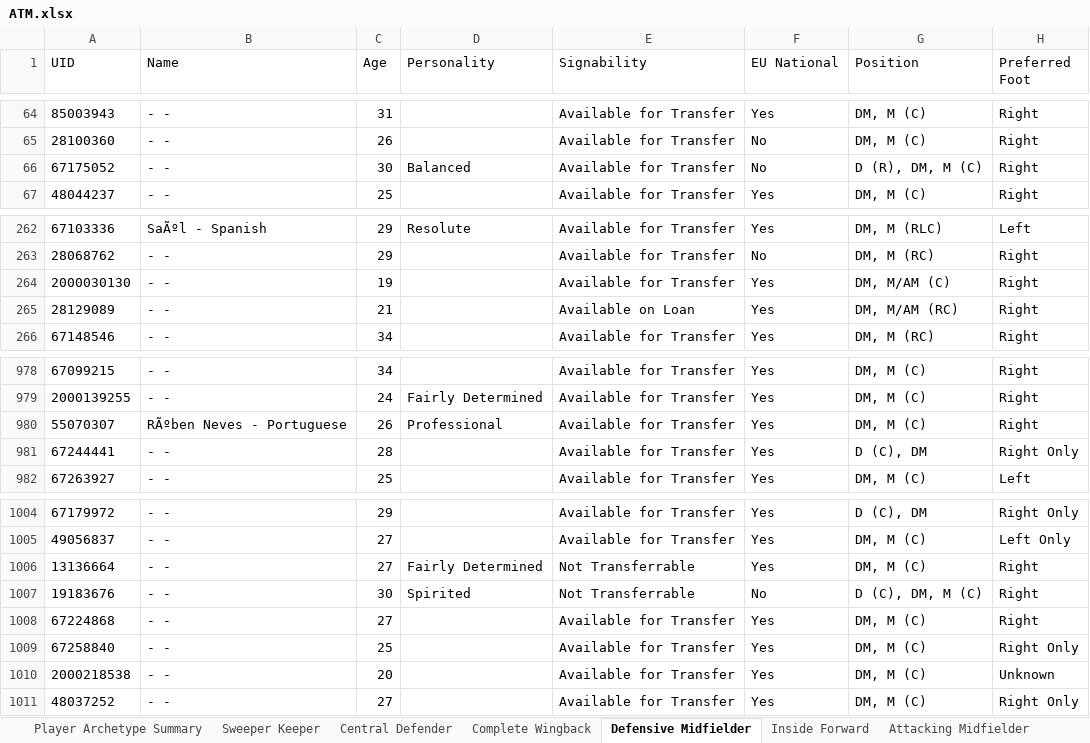
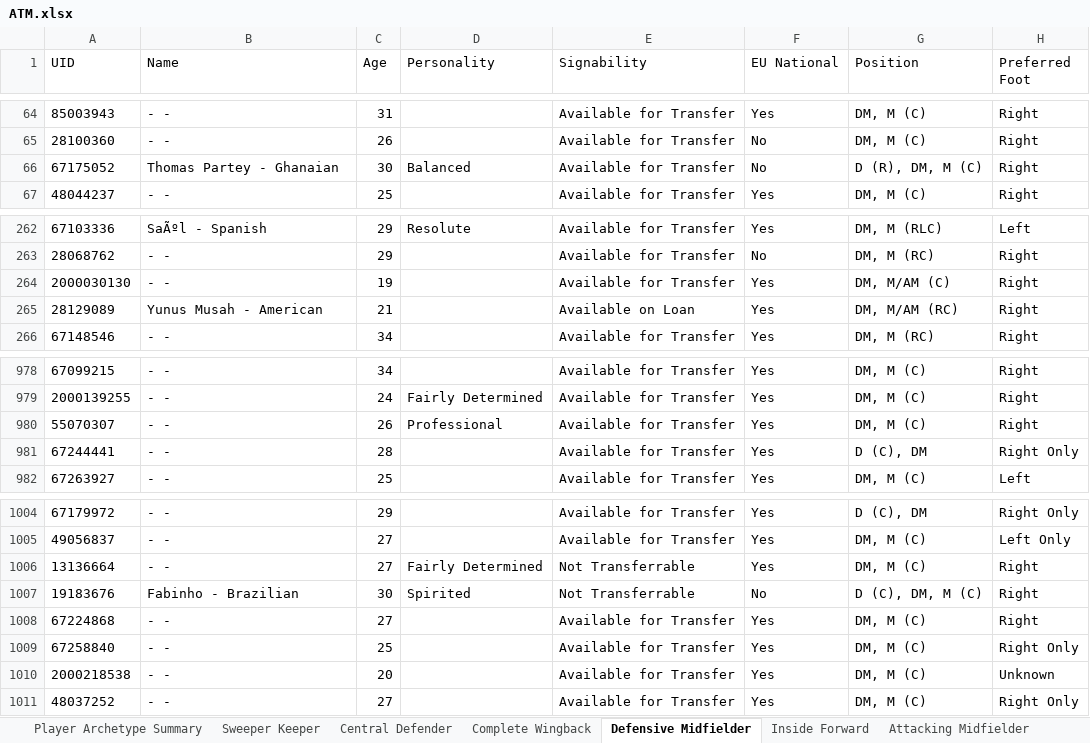
Before and after one commit to BathalaAI/FM24-Filter_JG, an Excel workbook: File Templates/ATM.xlsx, sheet Defensive Midfielder, drawn as a sheet; only a part is shown, gaps mark what is left out; values as stored, in another font and other column widths than the file's, no borders; the diff names each change by its address in the sheet, - before the commit and + after, or states it on an @@ line.

```diff
--- a/File Templates/ATM.xlsx (sheet Defensive Midfielder)
+++ b/File Templates/ATM.xlsx (sheet Defensive Midfielder)
-B66 (Name): - -
+B66 (Name): Thomas Partey - Ghanaian
-B265 (Name): - -
+B265 (Name): Yunus Musah - American
-B980 (Name): RÃºben Neves - Portuguese
+B980 (Name): - -
-B1007 (Name): - -
+B1007 (Name): Fabinho - Brazilian
```
Also changed, not shown: sheet Sweeper Keeper, sheet Player Archetype Summary, sheet Central Defender, sheet Striker, sheet Complete Wingback, sheet Inside Forward, 2 other files.
